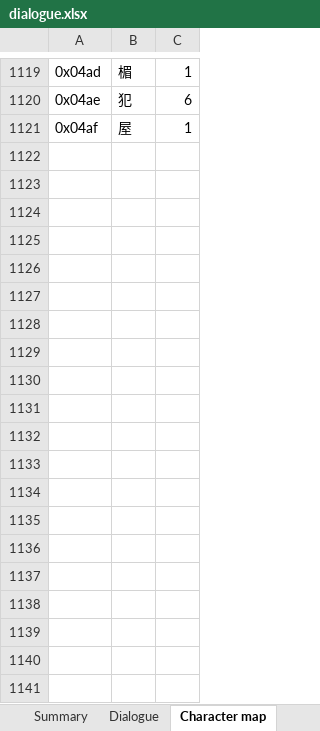
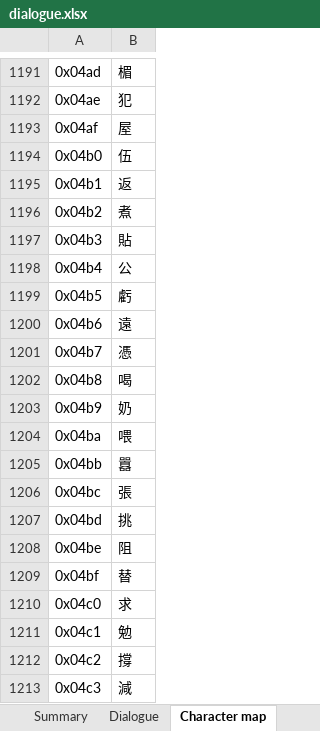
Before and after one commit to DanaCrysalis/DickTranslation, an Excel workbook: dialogue.xlsx, sheet Character map, drawn as a sheet; only a part is shown, gaps mark what is left out; values as stored, in another font and other column widths than the file's, no borders; removed rows and columns are numbered as before the commit, all else as after; the diff covers the shown part only; the diff names each change by its address in the sheet, - before the commit and + after, or states it on an @@ line.

```diff
--- a/dialogue.xlsx (sheet Character map)
+++ b/dialogue.xlsx (sheet Character map)
-column C, rows 1119-1121: 1 | 6 | 1
+row 1194: 0x04b0 | 伍
+row 1195: 0x04b1 | 返
+row 1196: 0x04b2 | 煮
+row 1197: 0x04b3 | 貼
+row 1198: 0x04b4 | 公
+row 1199: 0x04b5 | 虧
+row 1200: 0x04b6 | 遠
+row 1201: 0x04b7 | 憑
+row 1202: 0x04b8 | 喝
+row 1203: 0x04b9 | 奶
+row 1204: 0x04ba | 喂
+row 1205: 0x04bb | 囂
+row 1206: 0x04bc | 張
+row 1207: 0x04bd | 挑
+row 1208: 0x04be | 阻
+row 1209: 0x04bf | 替
+row 1210: 0x04c0 | 求
+row 1211: 0x04c1 | 勉
+row 1212: 0x04c2 | 撐
+row 1213: 0x04c3 | 減
```
Also changed, not shown: 547 added rows and 1 removed row elsewhere in this sheet, sheet Unmapped, sheet Summary, other sheet tabs, charts or pictures, 7 other files.
